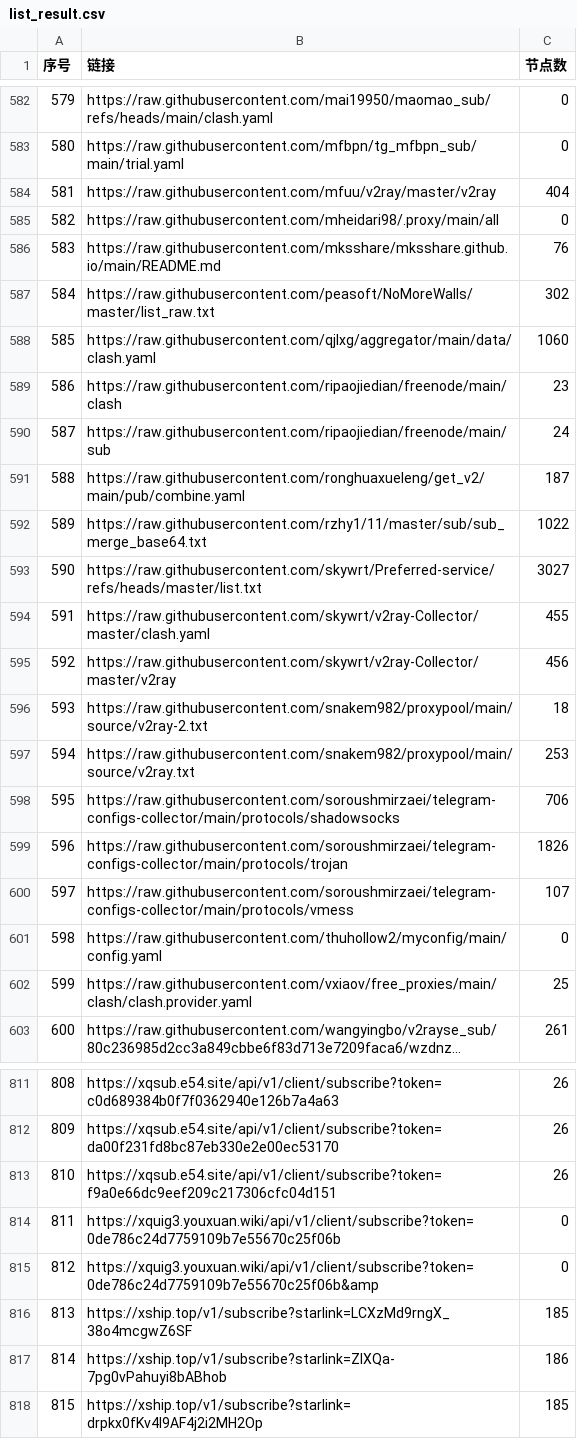
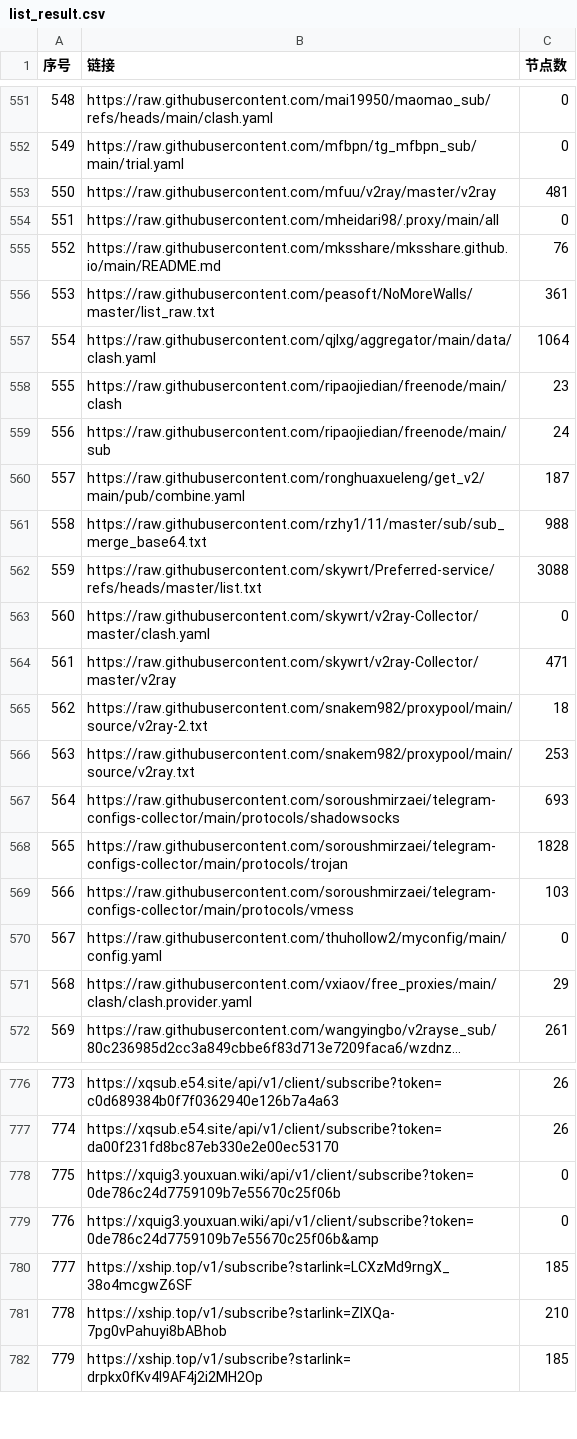
Before and after one commit to 3878590578/NoMoreWalls, a CSV file: list_result.csv, drawn as a sheet; only a part is shown, gaps mark what is left out; long unchanged cells end in …; removed rows and columns are numbered as before the commit, all else as after; the diff covers the shown part only; the diff names each change by its address in the sheet, - before the commit and + after, or states it on an @@ line.

```diff
--- a/list_result.csv
+++ b/list_result.csv
@@ column A (序号) renumbered between rows 9 and 801 @@
-C553 (节点数): 404
+C553 (节点数): 481
-C556 (节点数): 302
+C556 (节点数): 361
-C557 (节点数): 1060
+C557 (节点数): 1064
-C561 (节点数): 1022
+C561 (节点数): 988
-C562 (节点数): 3027
+C562 (节点数): 3088
-C563 (节点数): 455
+C563 (节点数): 0
-C564 (节点数): 456
+C564 (节点数): 471
-C567 (节点数): 706
+C567 (节点数): 693
-C568 (节点数): 1826
+C568 (节点数): 1828
-C569 (节点数): 107
+C569 (节点数): 103
-C571 (节点数): 25
+C571 (节点数): 29
-row 813: 810 | https://xqsub.e54.site/api/v1/client/subscribe?token=f9a0e66dc9eef209c217306cfc04d151 | 26
-C781 (节点数): 186
+C781 (节点数): 210
```
Also changed, not shown: 2 added rows, 38 removed rows and 20 edited cells elsewhere in this file, 55 other files.
